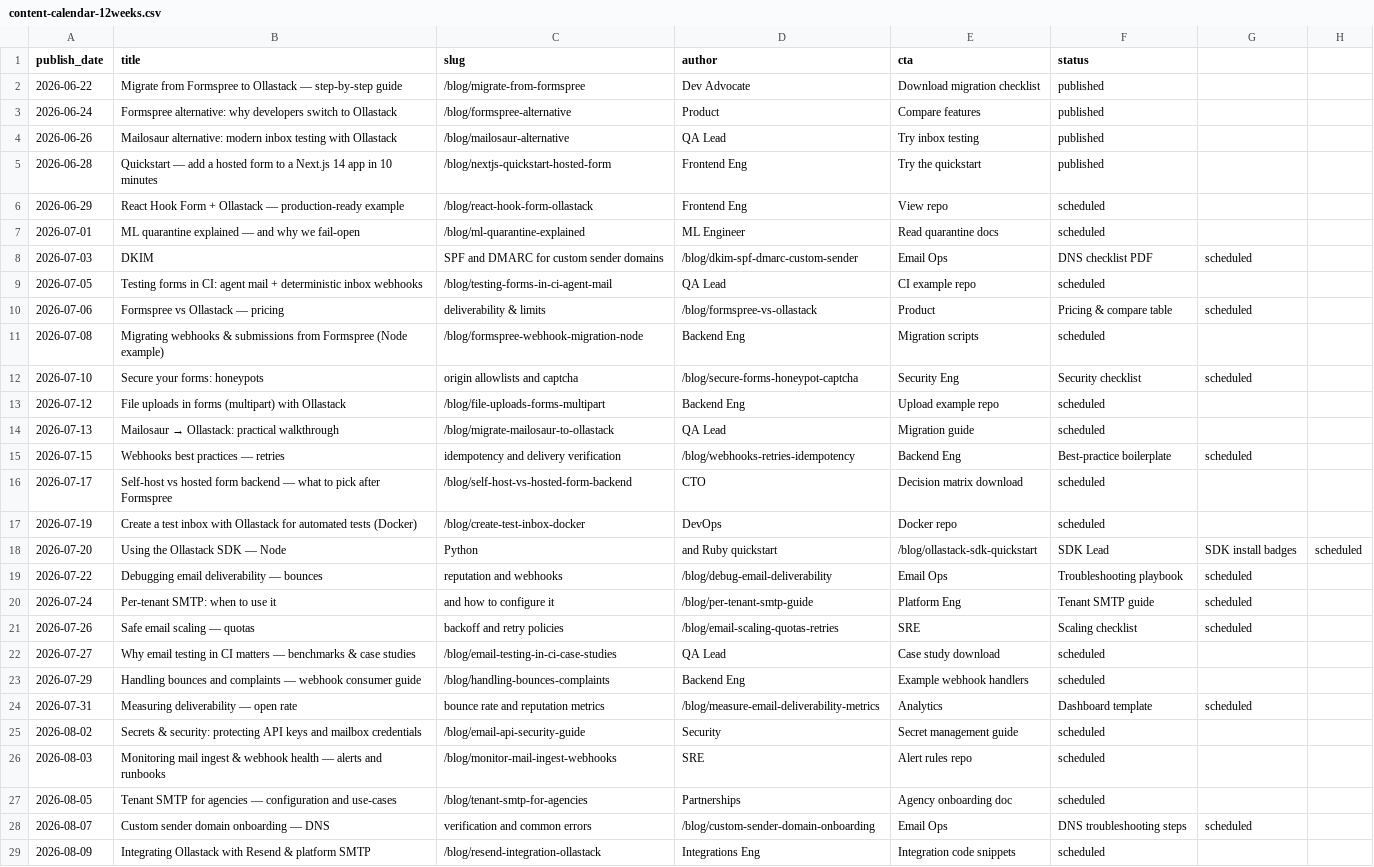
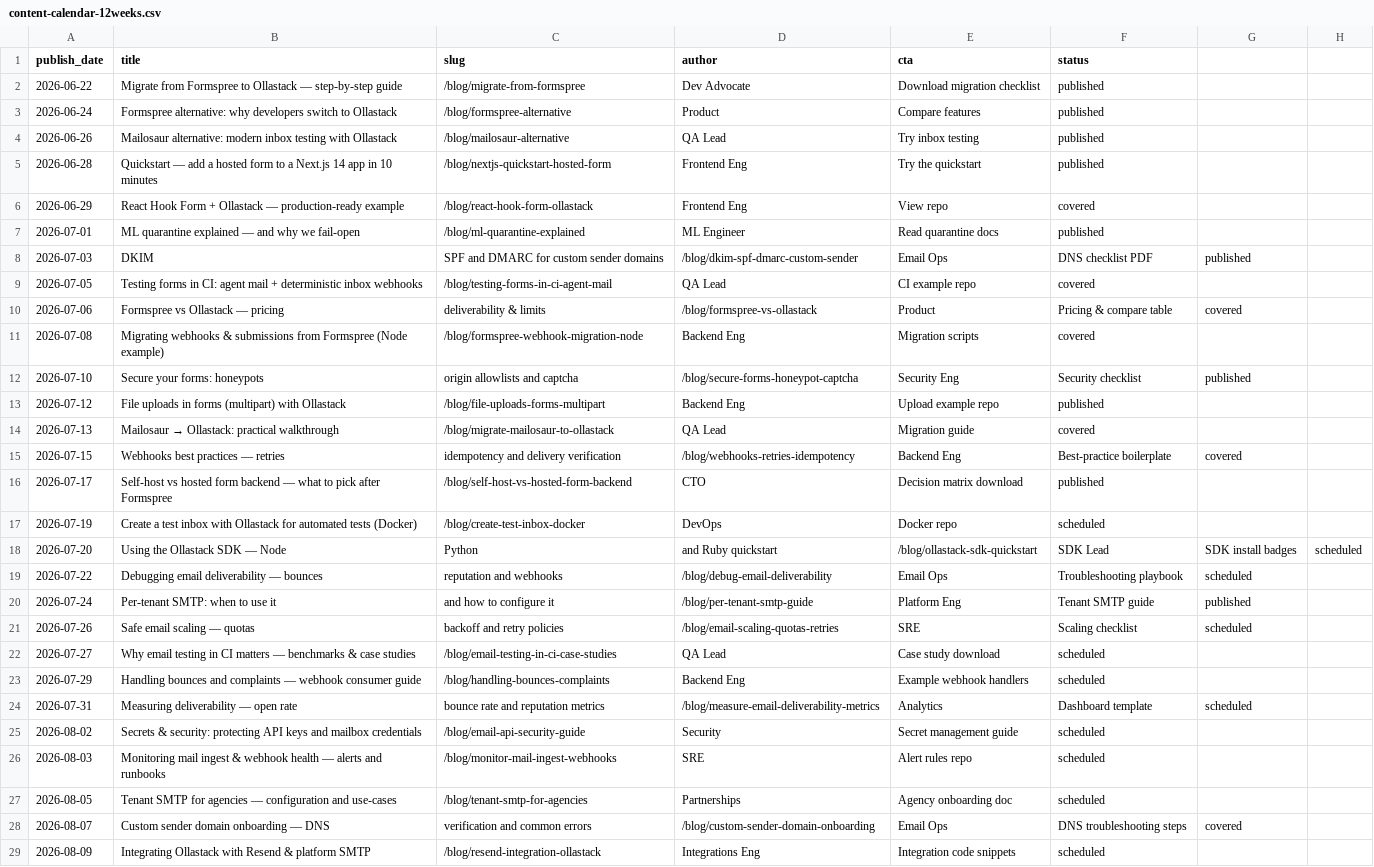
Before and after one commit to vikasswaminh/ollastack-blog, a CSV file: content-calendar-12weeks.csv, drawn as a sheet; only a part is shown.

```diff
--- a/content-calendar-12weeks.csv
+++ b/content-calendar-12weeks.csv
@@ -5,13 +5,13 @@ publish_date,title,slug,author,cta,status
 2026-06-28,Quickstart — add a hosted form to a Next.js 14 app in 10 minutes,/blog/nextjs-quickstart-hosted-form,Frontend Eng,Try the quickstart,published
-2026-06-29,React Hook Form + Ollastack — production-ready example,/blog/react-hook-form-ollastack,Frontend Eng,View repo,scheduled
-2026-07-01,ML quarantine explained — and why we fail-open,/blog/ml-quarantine-explained,ML Engineer,Read quarantine docs,scheduled
-2026-07-03,DKIM, SPF and DMARC for custom sender domains,/blog/dkim-spf-dmarc-custom-sender,Email Ops,DNS checklist PDF,scheduled
-2026-07-05,Testing forms in CI: agent mail + deterministic inbox webhooks,/blog/testing-forms-in-ci-agent-mail,QA Lead,CI example repo,scheduled
-2026-07-06,Formspree vs Ollastack — pricing, deliverability & limits,/blog/formspree-vs-ollastack,Product,Pricing & compare table,scheduled
-2026-07-08,Migrating webhooks & submissions from Formspree (Node example),/blog/formspree-webhook-migration-node,Backend Eng,Migration scripts,scheduled
-2026-07-10,Secure your forms: honeypots, origin allowlists and captcha,/blog/secure-forms-honeypot-captcha,Security Eng,Security checklist,scheduled
-2026-07-12,File uploads in forms (multipart) with Ollastack,/blog/file-uploads-forms-multipart,Backend Eng,Upload example repo,scheduled
-2026-07-13,Mailosaur → Ollastack: practical walkthrough,/blog/migrate-mailosaur-to-ollastack,QA Lead,Migration guide,scheduled
-2026-07-15,Webhooks best practices — retries, idempotency and delivery verification,/blog/webhooks-retries-idempotency,Backend Eng,Best-practice boilerplate,scheduled
-2026-07-17,Self-host vs hosted form backend — what to pick after Formspree,/blog/self-host-vs-hosted-form-backend,CTO,Decision matrix download,scheduled
+2026-06-29,React Hook Form + Ollastack — production-ready example,/blog/react-hook-form-ollastack,Frontend Eng,View repo,covered
+2026-07-01,ML quarantine explained — and why we fail-open,/blog/ml-quarantine-explained,ML Engineer,Read quarantine docs,published
+2026-07-03,DKIM, SPF and DMARC for custom sender domains,/blog/dkim-spf-dmarc-custom-sender,Email Ops,DNS checklist PDF,published
+2026-07-05,Testing forms in CI: agent mail + deterministic inbox webhooks,/blog/testing-forms-in-ci-agent-mail,QA Lead,CI example repo,covered
+2026-07-06,Formspree vs Ollastack — pricing, deliverability & limits,/blog/formspree-vs-ollastack,Product,Pricing & compare table,covered
+2026-07-08,Migrating webhooks & submissions from Formspree (Node example),/blog/formspree-webhook-migration-node,Backend Eng,Migration scripts,covered
+2026-07-10,Secure your forms: honeypots, origin allowlists and captcha,/blog/secure-forms-honeypot-captcha,Security Eng,Security checklist,published
+2026-07-12,File uploads in forms (multipart) with Ollastack,/blog/file-uploads-forms-multipart,Backend Eng,Upload example repo,published
+2026-07-13,Mailosaur → Ollastack: practical walkthrough,/blog/migrate-mailosaur-to-ollastack,QA Lead,Migration guide,covered
+2026-07-15,Webhooks best practices — retries, idempotency and delivery verification,/blog/webhooks-retries-idempotency,Backend Eng,Best-practice boilerplate,covered
+2026-07-17,Self-host vs hosted form backend — what to pick after Formspree,/blog/self-host-vs-hosted-form-backend,CTO,Decision matrix download,published
 2026-07-19,Create a test inbox with Ollastack for automated tests (Docker),/blog/create-test-inbox-docker,DevOps,Docker repo,scheduled
@@ -19,3 +19,3 @@ publish_date,title,slug,author,cta,status
 2026-07-22,Debugging email deliverability — bounces, reputation and webhooks,/blog/debug-email-deliverability,Email Ops,Troubleshooting playbook,scheduled
-2026-07-24,Per-tenant SMTP: when to use it, and how to configure it,/blog/per-tenant-smtp-guide,Platform Eng,Tenant SMTP guide,scheduled
+2026-07-24,Per-tenant SMTP: when to use it, and how to configure it,/blog/per-tenant-smtp-guide,Platform Eng,Tenant SMTP guide,published
 2026-07-26,Safe email scaling — quotas, backoff and retry policies,/blog/email-scaling-quotas-retries,SRE,Scaling checklist,scheduled
@@ -27,3 +27,3 @@ publish_date,title,slug,author,cta,status
 2026-08-05,Tenant SMTP for agencies — configuration and use-cases,/blog/tenant-smtp-for-agencies,Partnerships,Agency onboarding doc,scheduled
-2026-08-07,Custom sender domain onboarding — DNS, verification and common errors,/blog/custom-sender-domain-onboarding,Email Ops,DNS troubleshooting steps,scheduled
+2026-08-07,Custom sender domain onboarding — DNS, verification and common errors,/blog/custom-sender-domain-onboarding,Email Ops,DNS troubleshooting steps,covered
 2026-08-09,Integrating Ollastack with Resend & platform SMTP,/blog/resend-integration-ollastack,Integrations Eng,Integration code snippets,scheduled
```
Also changed, not shown: 6 other files.
